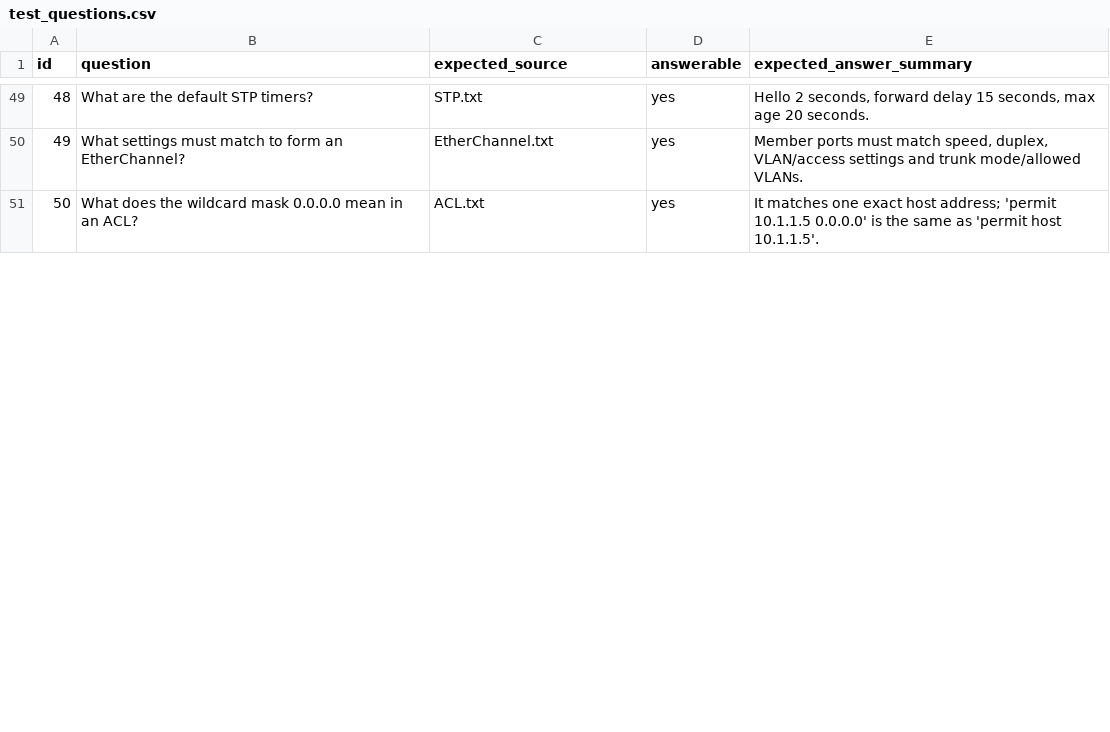
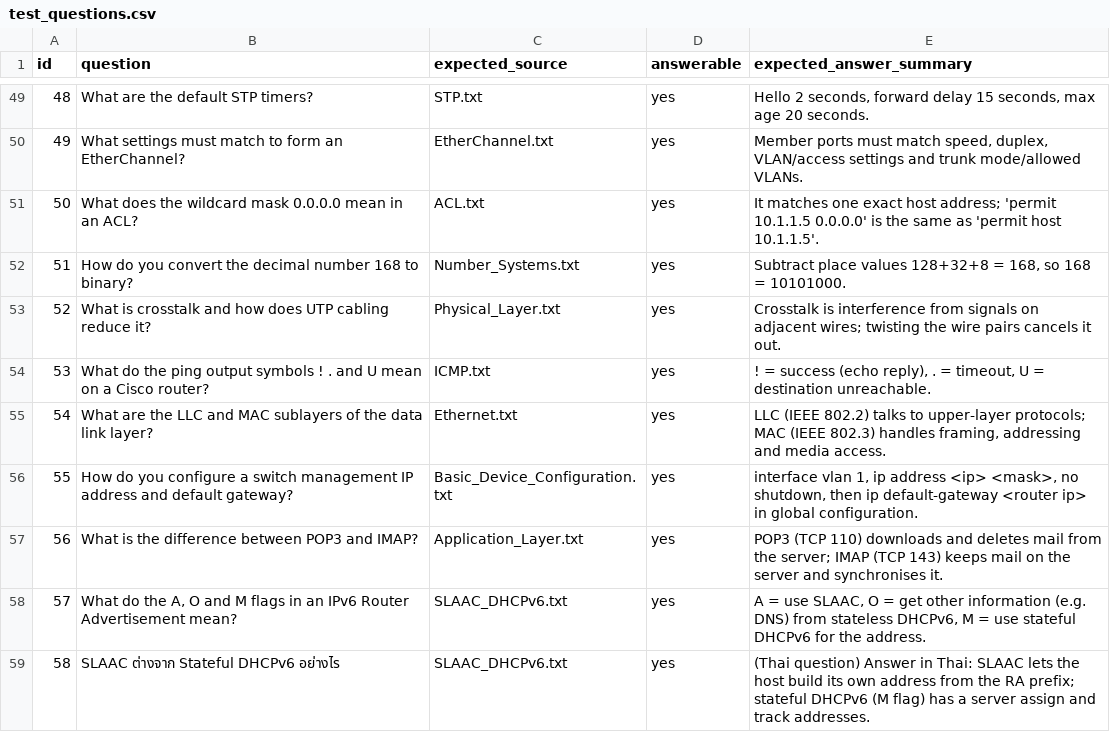
Before and after one commit to OomyKung/NLP-SubTest2, a CSV file: test_questions.csv, drawn as a sheet; only a part is shown, gaps mark what is left out; the diff covers the shown part only; the diff names each change by its address in the sheet, - before the commit and + after, or states it on an @@ line.

```diff
--- a/test_questions.csv
+++ b/test_questions.csv
+row 52: 51 | How do you convert the decimal number 168 to binary? | Number_Systems.txt | yes | Subtract place values 128+32+8 = 168, so 168 = 10101000.
+row 53: 52 | What is crosstalk and how does UTP cabling reduce it? | Physical_Layer.txt | yes | Crosstalk is interference from signals on adjacent wires; twisting the wire pairs cancels it out.
+row 54: 53 | What do the ping output symbols ! . and U mean on a Cisco router? | ICMP.txt | yes | ! = success (echo reply), . = timeout, U = destination unreachable.
+row 55: 54 | What are the LLC and MAC sublayers of the data link layer? | Ethernet.txt | yes | LLC (IEEE 802.2) talks to upper-layer protocols; MAC (IEEE 802.3) handles framing, addressing and media access.
+row 56: 55 | How do you configure a switch management IP address and default gateway? | Basic_Device_Configuration.txt | yes | interface vlan 1, ip address <ip> <mask>, no shutdown, then ip default-gateway <router ip> in global configuration.
+row 57: 56 | What is the difference between POP3 and IMAP? | Application_Layer.txt | yes | POP3 (TCP 110) downloads and deletes mail from the server; IMAP (TCP 143) keeps mail on the server and synchronises it.
+row 58: 57 | What do the A, O and M flags in an IPv6 Router Advertisement mean? | SLAAC_DHCPv6.txt | yes | A = use SLAAC, O = get other information (e.g. DNS) from stateless DHCPv6, M = use stateful DHCPv6 for the address.
+row 59: 58 | SLAAC ต่างจาก Stateful DHCPv6 อย่างไร | SLAAC_DHCPv6.txt | yes | (Thai question) Answer in Thai: SLAAC lets the host build its own address from the RA prefix; stateful DHCPv6 (M flag) has a server assign and track addresses.
```
Also changed, not shown: 7 added rows, 1 edited cell and row numbers in column A elsewhere in this file, 16 other files.
